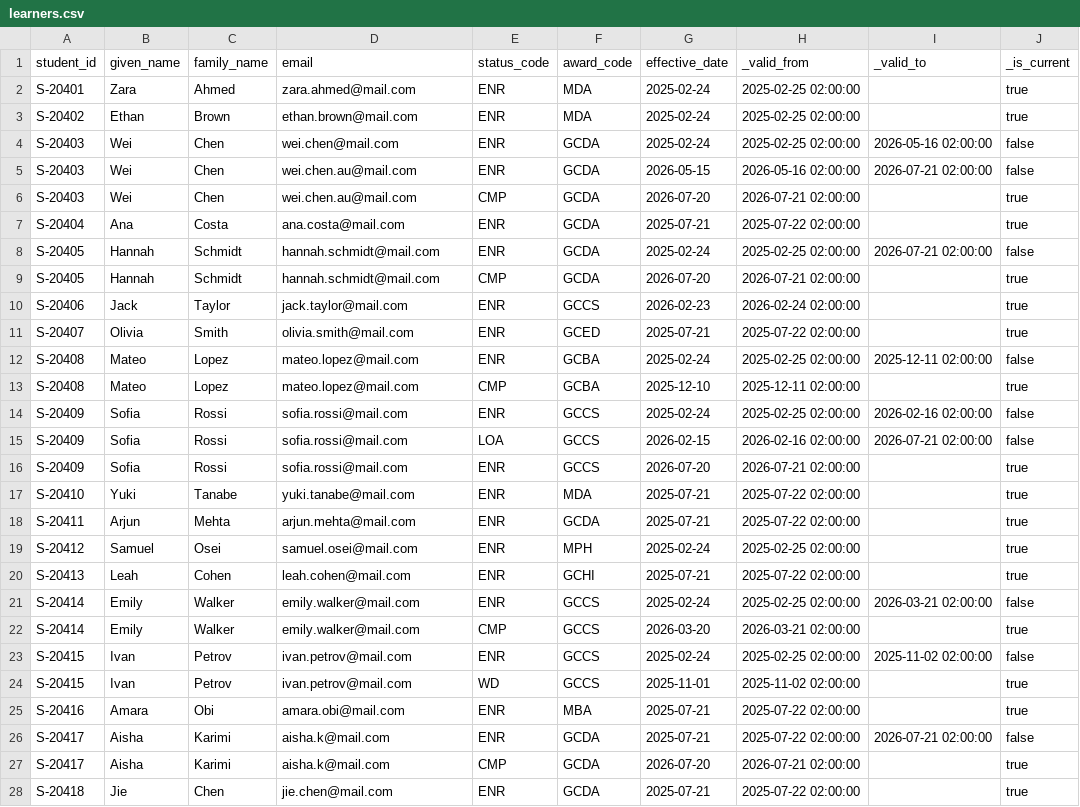
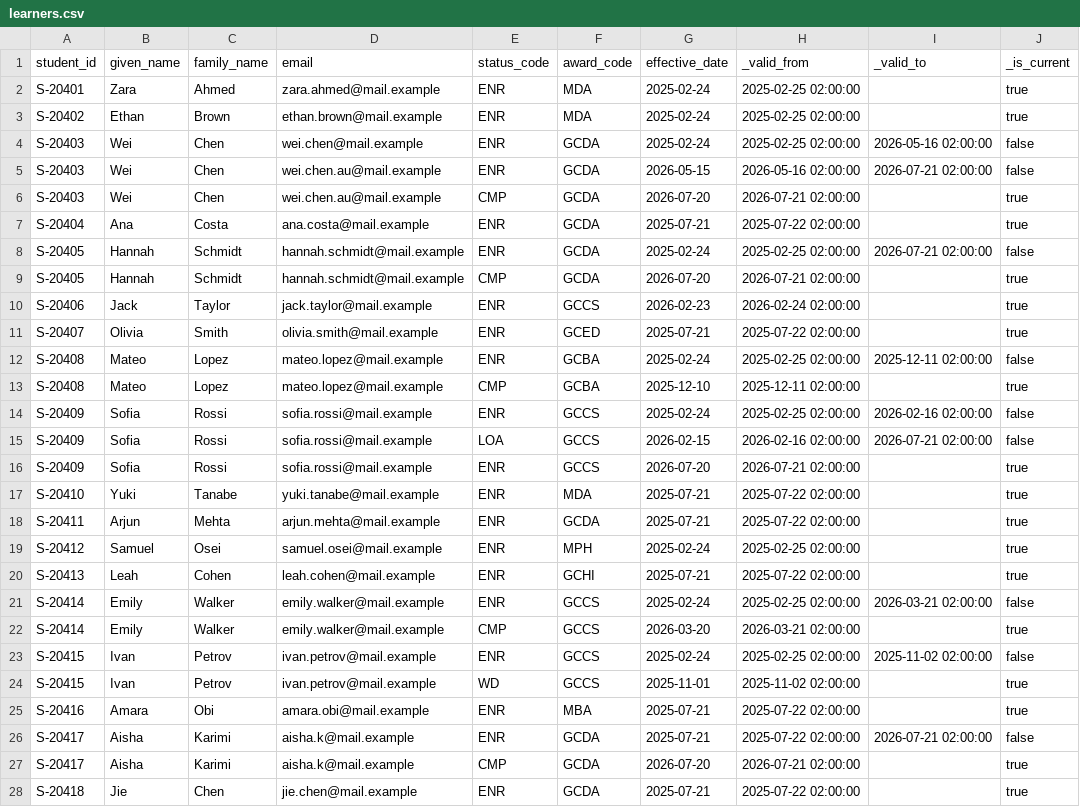
Before and after one commit to roanboc/learning-data, a CSV file: films/analytics-engineering/project/data/student_system/learners.csv, drawn as a sheet; only a part is shown; the diff covers the shown part only; the diff names each change by its address in the sheet, - before the commit and + after, or states it on an @@ line.

```diff
--- a/films/analytics-engineering/project/data/student_system/learners.csv
+++ b/films/analytics-engineering/project/data/student_system/learners.csv
-D2 (email): zara.ahmed@mail.com
+D2 (email): zara.ahmed@mail.example
-D3 (email): ethan.brown@mail.com
+D3 (email): ethan.brown@mail.example
-D4 (email): wei.chen@mail.com
+D4 (email): wei.chen@mail.example
-D5:D6 (email): wei.chen.au@mail.com
+D5:D6 (email): wei.chen.au@mail.example
-D7 (email): ana.costa@mail.com
+D7 (email): ana.costa@mail.example
-D8:D9 (email): hannah.schmidt@mail.com
+D8:D9 (email): hannah.schmidt@mail.example
-D10 (email): jack.taylor@mail.com
+D10 (email): jack.taylor@mail.example
-D11 (email): olivia.smith@mail.com
+D11 (email): olivia.smith@mail.example
-D12:D13 (email): mateo.lopez@mail.com
+D12:D13 (email): mateo.lopez@mail.example
-D14:D16 (email): sofia.rossi@mail.com
+D14:D16 (email): sofia.rossi@mail.example
-D17 (email): yuki.tanabe@mail.com
+D17 (email): yuki.tanabe@mail.example
-D18 (email): arjun.mehta@mail.com
+D18 (email): arjun.mehta@mail.example
-D19 (email): samuel.osei@mail.com
+D19 (email): samuel.osei@mail.example
-D20 (email): leah.cohen@mail.com
+D20 (email): leah.cohen@mail.example
-D21:D22 (email): emily.walker@mail.com
+D21:D22 (email): emily.walker@mail.example
-D23:D24 (email): ivan.petrov@mail.com
+D23:D24 (email): ivan.petrov@mail.example
-D25 (email): amara.obi@mail.com
+D25 (email): amara.obi@mail.example
-D26:D27 (email): aisha.k@mail.com
+D26:D27 (email): aisha.k@mail.example
-D28 (email): jie.chen@mail.com
+D28 (email): jie.chen@mail.example
```
Also changed, not shown: 28 edited cells elsewhere in this file, films/analytics-engineering/project/data/learning_platform/users.csv, films/analytics-engineering/project/data/short_courses/enrolments.csv, 6 other files.
